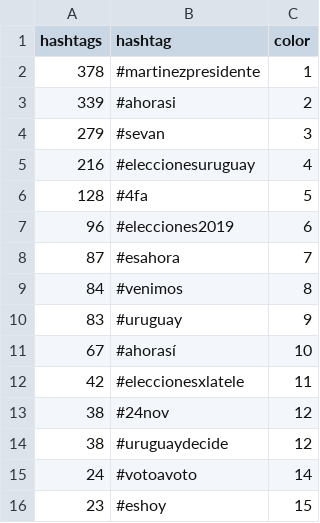
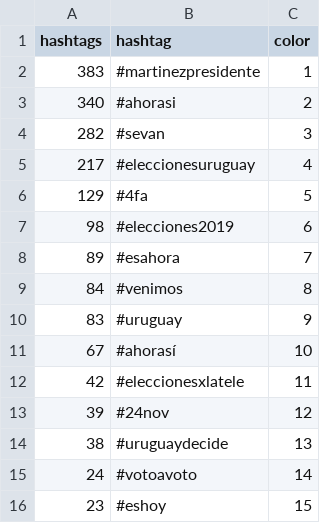
Before and after one commit to verdierdiego/analisis-sentimientos, a CSV file: balotaje/Actualizacion_Graficos/hashtags_balotaje.csv, drawn as a sheet.

```diff
--- a/balotaje/Actualizacion_Graficos/hashtags_balotaje.csv
+++ b/balotaje/Actualizacion_Graficos/hashtags_balotaje.csv
@@ -1,9 +1,9 @@
 hashtags,hashtag,color
-378,#martinezpresidente,1
-339,#ahorasi,2
-279,#sevan,3
-216,#eleccionesuruguay,4
-128,#4fa,5
-96,#elecciones2019,6
-87,#esahora,7
+383,#martinezpresidente,1
+340,#ahorasi,2
+282,#sevan,3
+217,#eleccionesuruguay,4
+129,#4fa,5
+98,#elecciones2019,6
+89,#esahora,7
 84,#venimos,8
@@ -12,4 +12,4 @@ hashtags,hashtag,color
 42,#eleccionesxlatele,11
-38,#24nov,12
-38,#uruguaydecide,12
+39,#24nov,12
+38,#uruguaydecide,13
 24,#votoavoto,14
```
Also changed, not shown: balotaje/Actualizacion_Graficos/PRUEBA1.CSV, balotaje/Actualizacion_Graficos/hora_balotaje.csv, 8 other files.
